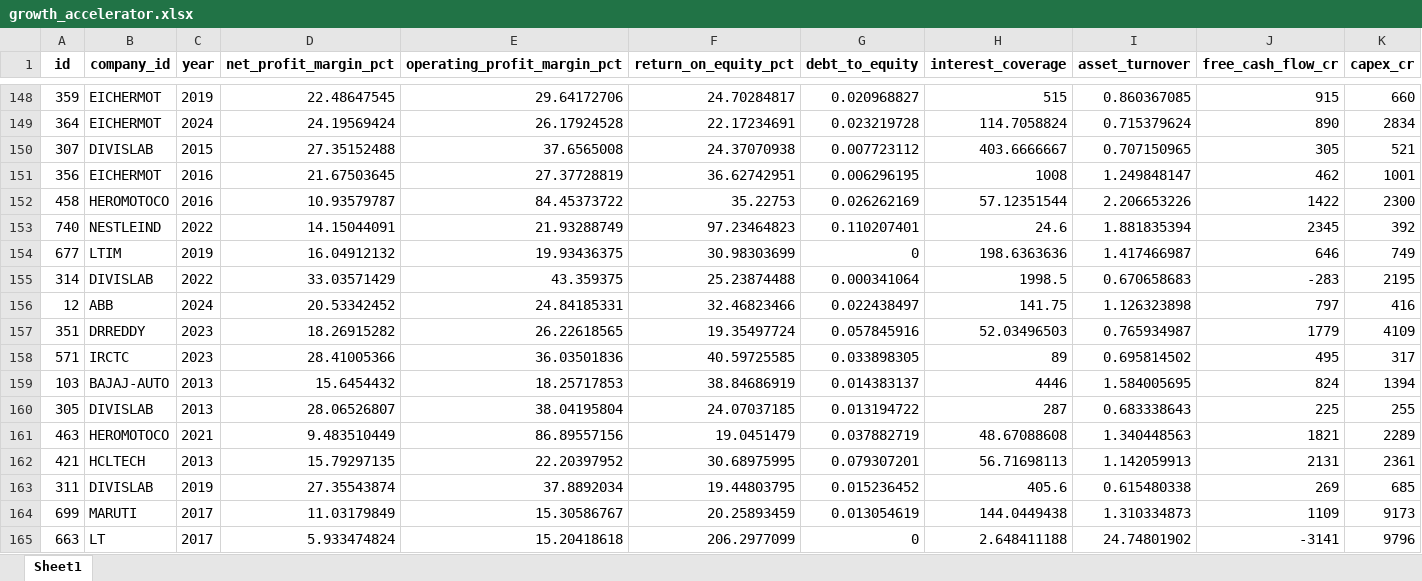
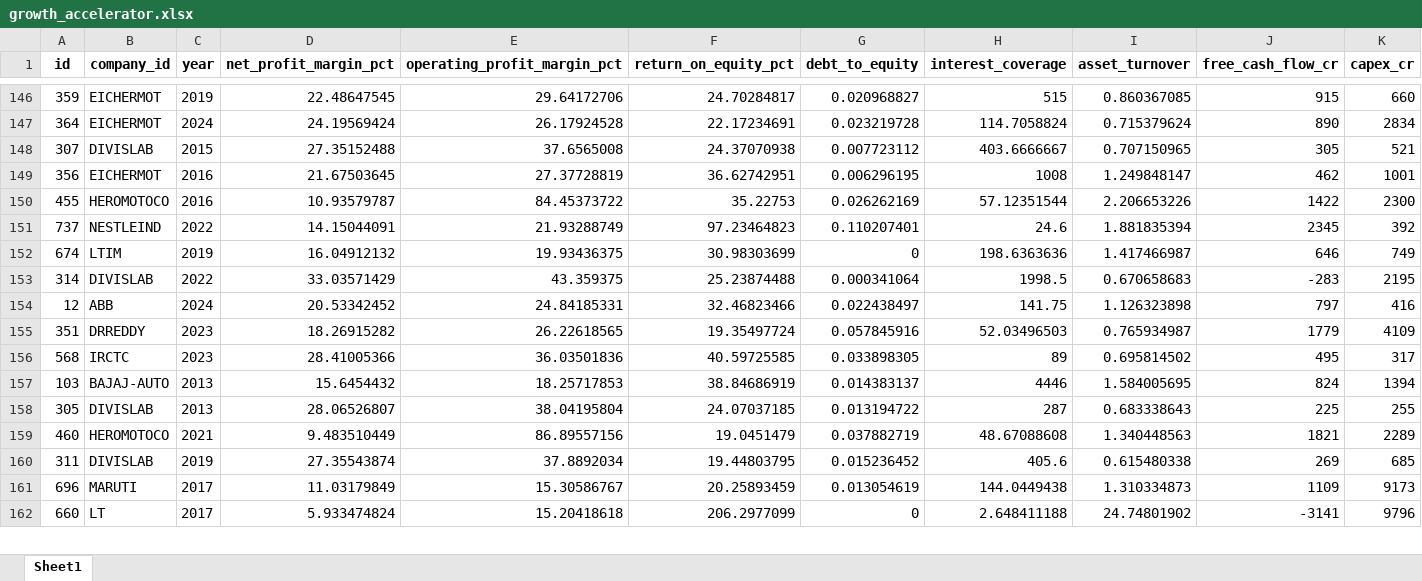
Before and after one commit to Arunmozhi1997/N100-Financial-Intelligence, an Excel workbook: output/growth_accelerator.xlsx, sheet Sheet1, drawn as a sheet; only a part is shown, gaps mark what is left out; values as stored, in another font and other column widths than the file's, no borders; removed rows and columns are numbered as before the commit, all else as after; rows hold the shown columns only; the diff covers the shown part only; the diff names each change by its address in the sheet, - before the commit and + after, or states it on an @@ line.

```diff
--- a/output/growth_accelerator.xlsx (sheet Sheet1)
+++ b/output/growth_accelerator.xlsx (sheet Sheet1)
-A150 (id): 458
+A150 (id): 455
-A151 (id): 740
+A151 (id): 737
-A152 (id): 677
+A152 (id): 674
-A156 (id): 571
+A156 (id): 568
-A159 (id): 463
+A159 (id): 460
-row 162: 421 | HCLTECH | 2013 | 15.79297135 | 22.20397952 | 30.68975995 | 0.079307201 | 56.71698113 | 1.142059913 | 2131 | 2361
-A161 (id): 699
+A161 (id): 696
-A162 (id): 663
+A162 (id): 660
```
Also changed, not shown: 3 removed rows and 193 edited cells elsewhere in this sheet, output/debt_free_blue_chip.xlsx, output/dividend_champion.xlsx, 3 other files.
